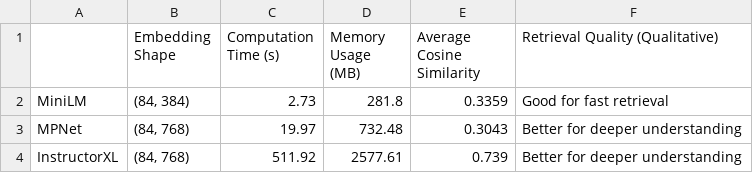
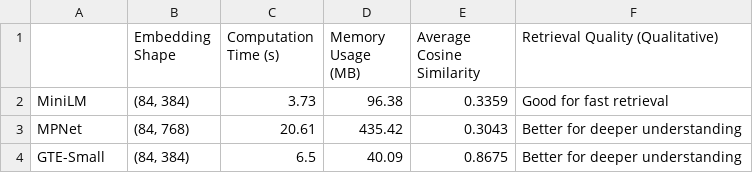
Before and after one commit to ericwuu11/NU_DS4300_Practical_02_imatry-notalose, a CSV file: Corpus/embedding_model_comparison.csv, drawn as a sheet.

Commit message:
Add files via upload

```diff
--- a/Corpus/embedding_model_comparison.csv
+++ b/Corpus/embedding_model_comparison.csv
@@ -1,4 +1,4 @@
 ,Embedding Shape,Computation Time (s),Memory Usage (MB),Average Cosine Similarity,Retrieval Quality (Qualitative)
-MiniLM,"(84, 384)",2.73,281.8,0.3359,Good for fast retrieval
-MPNet,"(84, 768)",19.97,732.48,0.3043,Better for deeper understanding
-InstructorXL,"(84, 768)",511.92,2577.61,0.739,Better for deeper understanding
+MiniLM,"(84, 384)",3.73,96.38,0.3359,Good for fast retrieval
+MPNet,"(84, 768)",20.61,435.42,0.3043,Better for deeper understanding
+GTE-Small,"(84, 384)",6.5,40.09,0.8675,Better for deeper understanding
```
